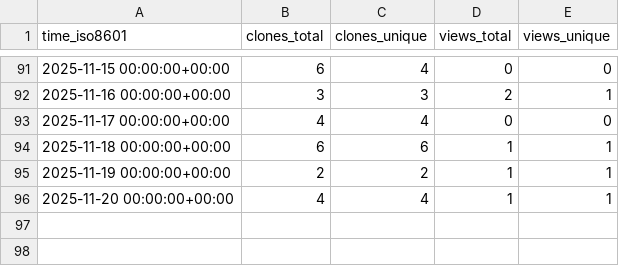
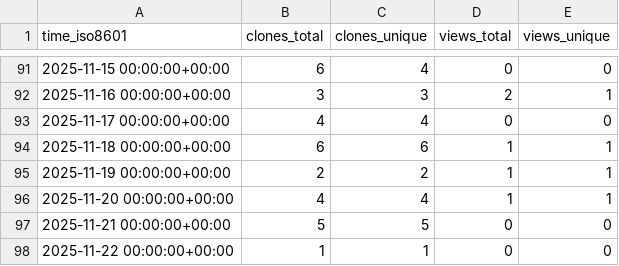
Before and after one commit to CDCgov/stimulant_opioid_algorithm_medical_codes_R, a CSV file: CDCgov/stimulant_opioid_algorithm_medical_codes_R/ghrs-data/views_clones_aggregate.csv, drawn as a sheet; only a part is shown, gaps mark what is left out; the diff names each change by its address in the sheet, - before the commit and + after, or states it on an @@ line.

```diff
--- a/CDCgov/stimulant_opioid_algorithm_medical_codes_R/ghrs-data/views_clones_aggregate.csv
+++ b/CDCgov/stimulant_opioid_algorithm_medical_codes_R/ghrs-data/views_clones_aggregate.csv
+row 97: 2025-11-21 00:00:00+00:00 | 5 | 5 | 0 | 0
+row 98: 2025-11-22 00:00:00+00:00 | 1 | 1 | 0 | 0
```
Also changed, not shown: 1 other file.
